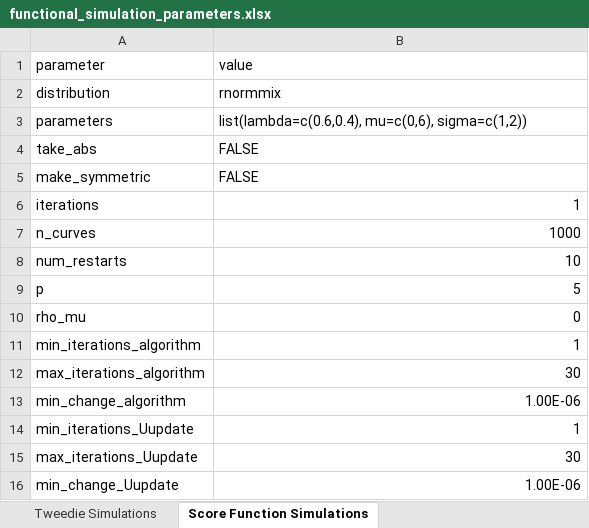
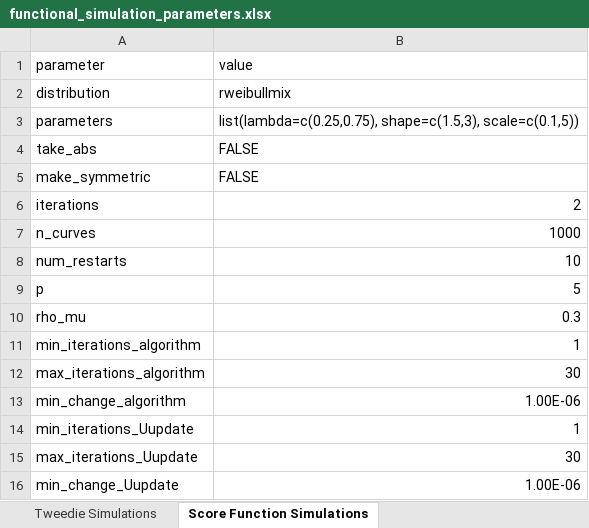
Before and after one commit to derenski/FEmBa, an Excel workbook: femba/functions and sim code/functional_simulation_parameters.xlsx, sheet Score Function Simulations, drawn as a sheet; values as stored, in another font and other column widths than the file's, no borders; the diff names each change by its address in the sheet, - before the commit and + after, or states it on an @@ line.

```diff
--- a/femba/functions and sim code/functional_simulation_parameters.xlsx (sheet Score Function Simulations)
+++ b/femba/functions and sim code/functional_simulation_parameters.xlsx (sheet Score Function Simulations)
-B2: rnormmix
+B2: rweibullmix
-B3: list(lambda=c(0.6,0.4), mu=c(0,6), sigma=c(1,2))
+B3: list(lambda=c(0.25,0.75), shape=c(1.5,3), scale=c(0.1,5))
-B6: 1
+B6: 2
-B10: 0
+B10: 0.3
```
Also changed, not shown: formulas that keep their value, 2 other files.
